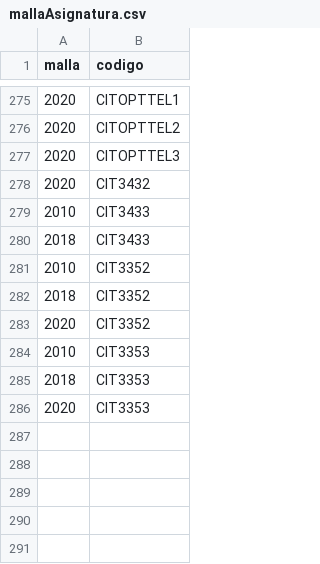
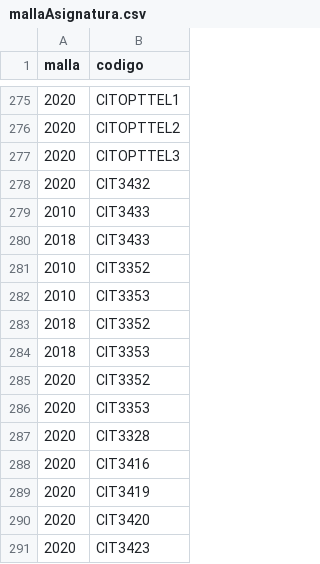
Before and after one commit to agamboar/generador_de_horarios_Practica, a CSV file: aplicacion_web/TdR/DB_data/mallaAsignatura.csv, drawn as a sheet; only a part is shown, gaps mark what is left out.

```diff
--- a/aplicacion_web/TdR/DB_data/mallaAsignatura.csv
+++ b/aplicacion_web/TdR/DB_data/mallaAsignatura.csv
@@ -281,6 +281,11 @@ malla;codigo
 2010;CIT3352
+2010;CIT3353
 2018;CIT3352
+2018;CIT3353
 2020;CIT3352
-2010;CIT3353
-2018;CIT3353
 2020;CIT3353
+2020;CIT3328
+2020;CIT3416
+2020;CIT3419
+2020;CIT3420
+2020;CIT3423
```
Also changed, not shown: aplicacion_web/TdR/DB_data/archive/prerrequisito_antiguo.csv, aplicacion_web/TdR/DB_data/archive/prerrequisito_aux.csv, 48 other files.
